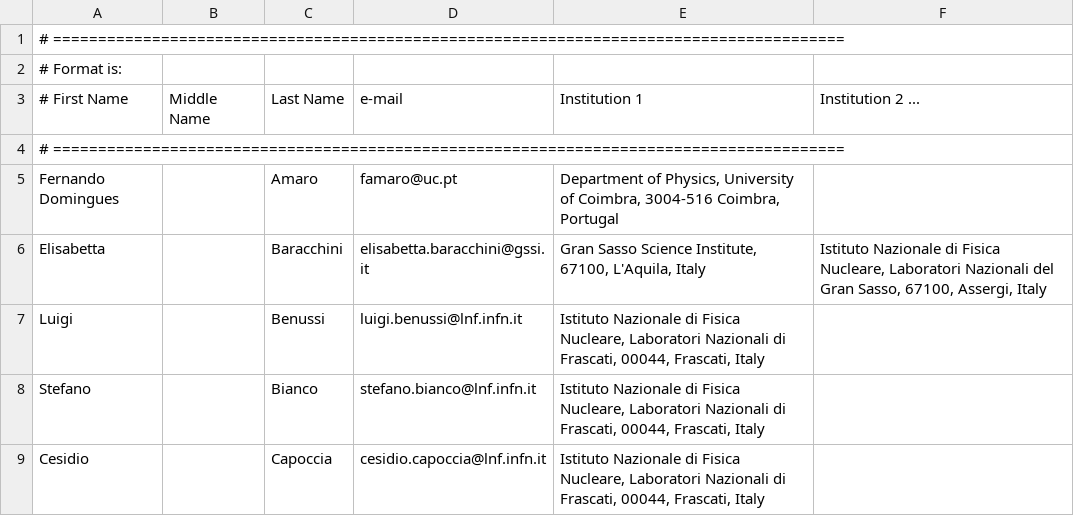
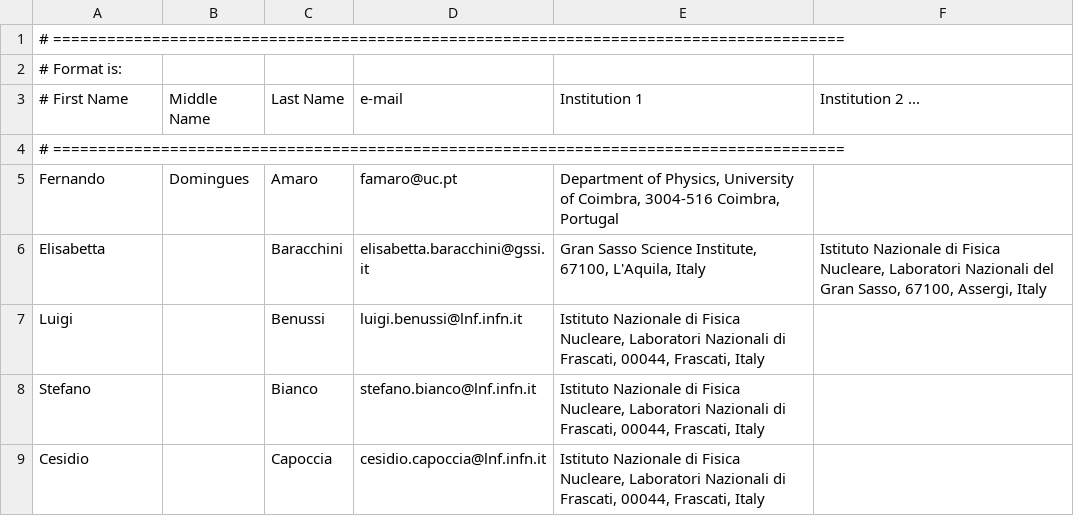
Before and after one commit to CYGNO-publications/airtable, a CSV file: data/authorlist.csv, drawn as a sheet; only a part is shown.

Commit message:
One more change in names

```diff
--- a/data/authorlist.csv
+++ b/data/authorlist.csv
@@ -4,3 +4,3 @@
 # ========================================================================================
-Fernando Domingues |       | Amaro       | famaro@uc.pt | Department of Physics, University of Coimbra, 3004-516 Coimbra, Portugal
+Fernando           | Domingues | Amaro       | famaro@uc.pt | Department of Physics, University of Coimbra, 3004-516 Coimbra, Portugal
 Elisabetta         |       | Baracchini  | elisabetta.baracchini@gssi.it | Gran Sasso Science Institute, 67100, L'Aquila, Italy | Istituto Nazionale di Fisica Nucleare, Laboratori Nazionali del Gran Sasso, 67100, Assergi, Italy
```
